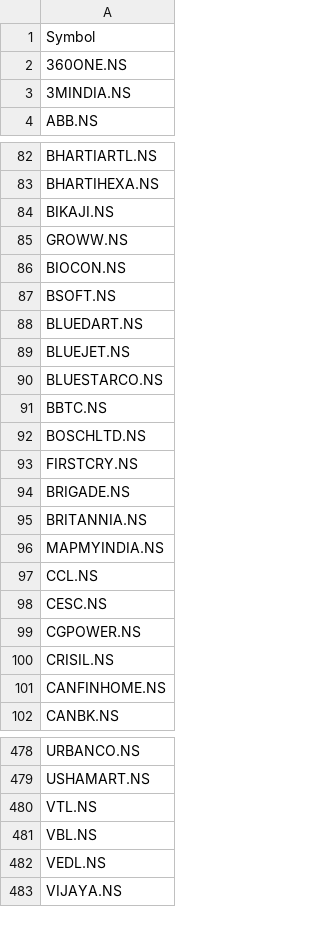
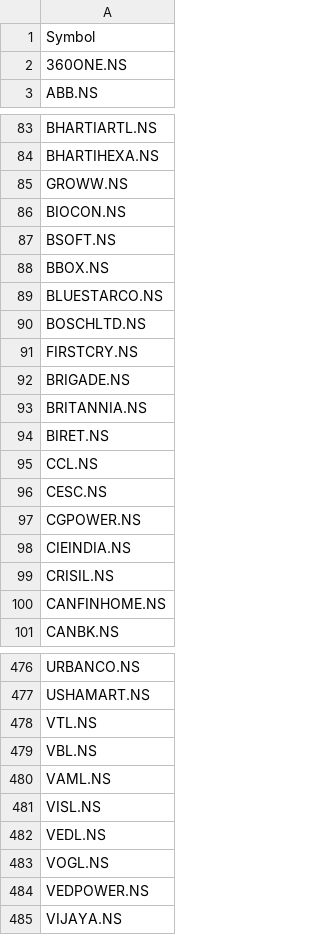
Before and after one commit to jyotisakhare/FVGCheck, a CSV file: minervini/nifty500.csv, drawn as a sheet; only a part is shown, gaps mark what is left out; the diff covers the shown part only.

Commit message:
added new nifty 500 list

```diff
--- a/minervini/nifty500.csv
+++ b/minervini/nifty500.csv
@@ -2,3 +2,2 @@ Symbol
 360ONE.NS
-3MINDIA.NS
 ABB.NS
@@ -83,3 +84,2 @@ BHARTIARTL.NS
 BHARTIHEXA.NS
-BIKAJI.NS
 GROWW.NS
@@ -87,6 +87,4 @@ BIOCON.NS
 BSOFT.NS
-BLUEDART.NS
-BLUEJET.NS
+BBOX.NS
 BLUESTARCO.NS
-BBTC.NS
 BOSCHLTD.NS
@@ -95,3 +93,3 @@ BRIGADE.NS
 BRITANNIA.NS
-MAPMYINDIA.NS
+BIRET.NS
 CCL.NS
@@ -99,2 +97,3 @@ CESC.NS
 CGPOWER.NS
+CIEINDIA.NS
 CRISIL.NS
@@ -481,3 +479,7 @@ VTL.NS
 VBL.NS
+VAML.NS
+VISL.NS
 VEDL.NS
+VOGL.NS
+VEDPOWER.NS
 VIJAYA.NS
```
Also changed, not shown: 22 added rows, 21 removed rows and 4 edited cells elsewhere in this file, 2 other files.
